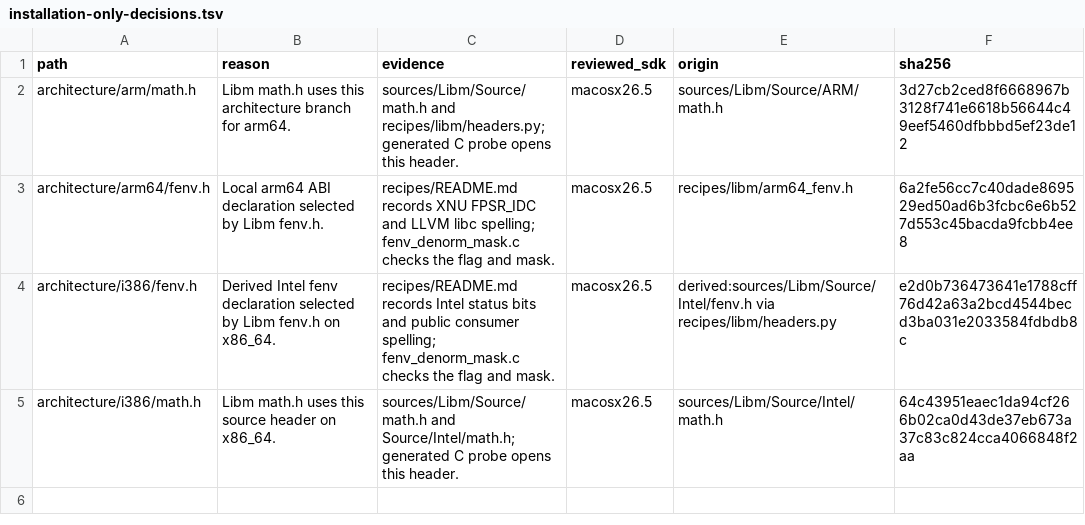
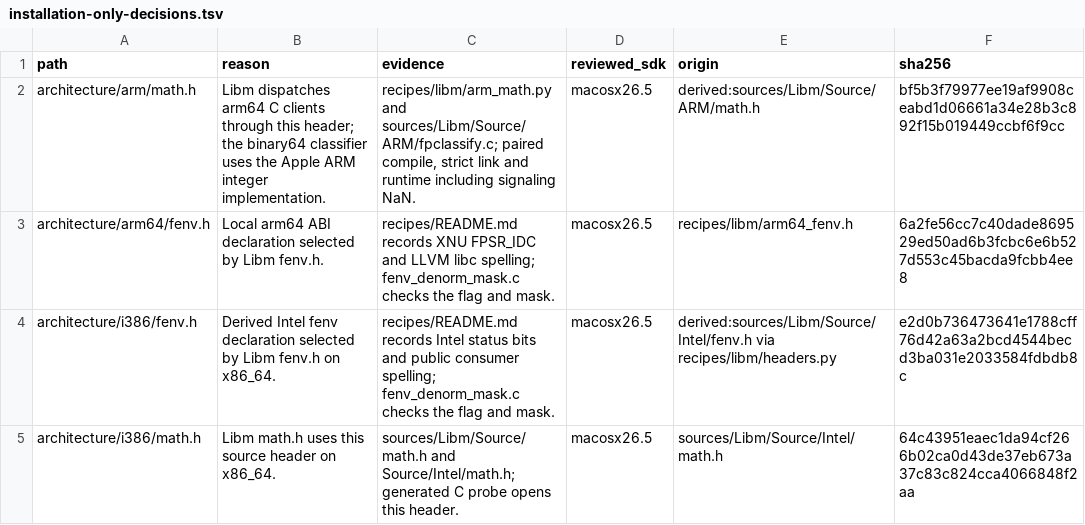
Before and after one commit to hermeticbuild/apple-oss-c-sdk, a TSV file: tools/sdk_review/data/macosx26.5/installation-only-decisions.tsv, drawn as a sheet.

```diff
--- a/tools/sdk_review/data/macosx26.5/installation-only-decisions.tsv
+++ b/tools/sdk_review/data/macosx26.5/installation-only-decisions.tsv
@@ -1,3 +1,3 @@
 path	reason	evidence	reviewed_sdk	origin	sha256
-architecture/arm/math.h	Libm math.h uses this architecture branch for arm64.	sources/Libm/Source/math.h and recipes/libm/headers.py; generated C probe opens this header.	macosx26.5	sources/Libm/Source/ARM/math.h	3d27cb2ced8f6668967b3128f741e6618b56644c49eef5460dfbbbd5ef23de12
+architecture/arm/math.h	Libm dispatches arm64 C clients through this header; the binary64 classifier uses the Apple ARM integer implementation.	recipes/libm/arm_math.py and sources/Libm/Source/ARM/fpclassify.c; paired compile, strict link and runtime including signaling NaN.	macosx26.5	derived:sources/Libm/Source/ARM/math.h	bf5b3f79977ee19af9908ceabd1d06661a34e28b3c892f15b019449ccbf6f9cc
 architecture/arm64/fenv.h	Local arm64 ABI declaration selected by Libm fenv.h.	recipes/README.md records XNU FPSR_IDC and LLVM libc spelling; fenv_denorm_mask.c checks the flag and mask.	macosx26.5	recipes/libm/arm64_fenv.h	6a2fe56cc7c40dade869529ed50ad6b3fcbc6e6b527d553c45bacda9fcbb4ee8
```
Also changed, not shown: 5 other files.
